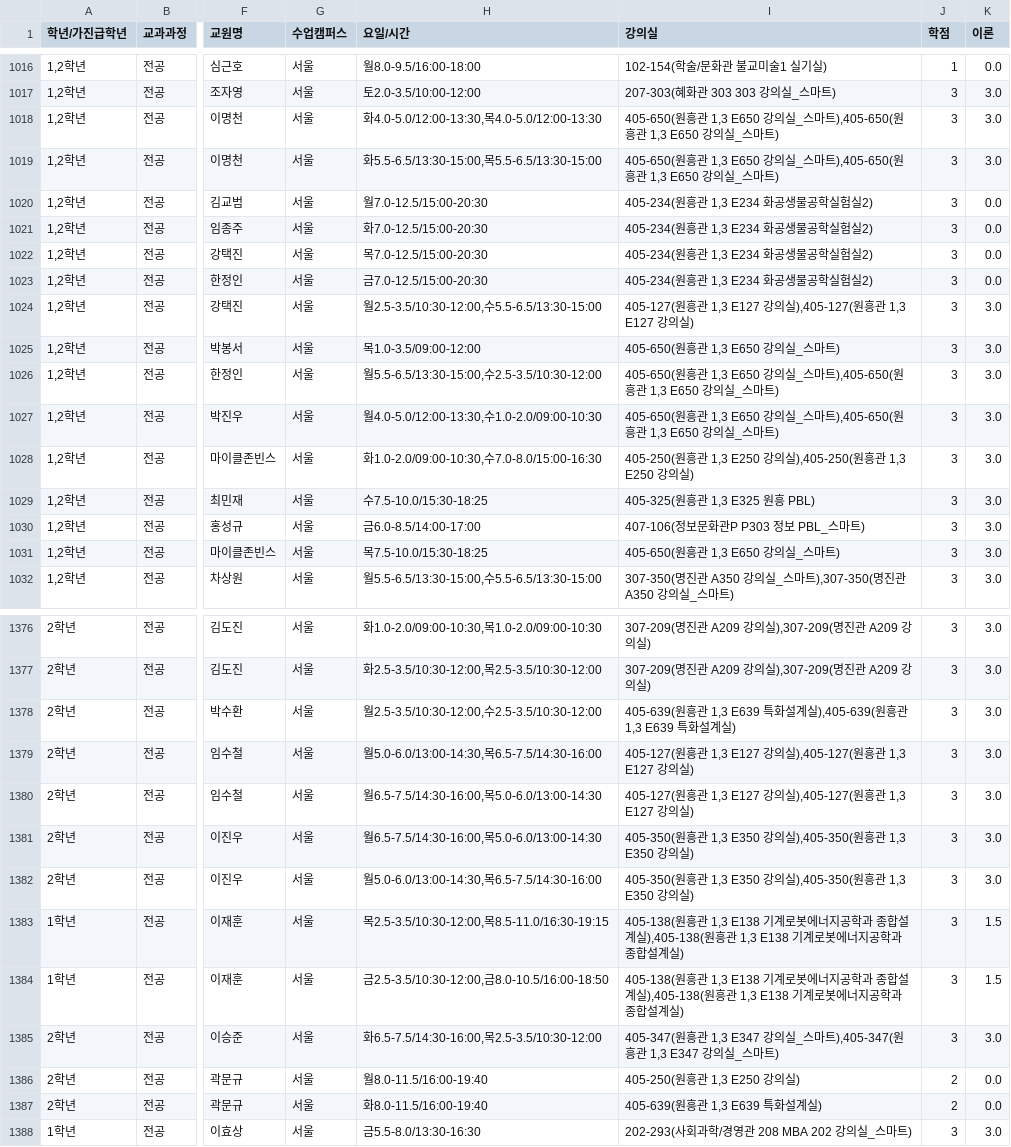
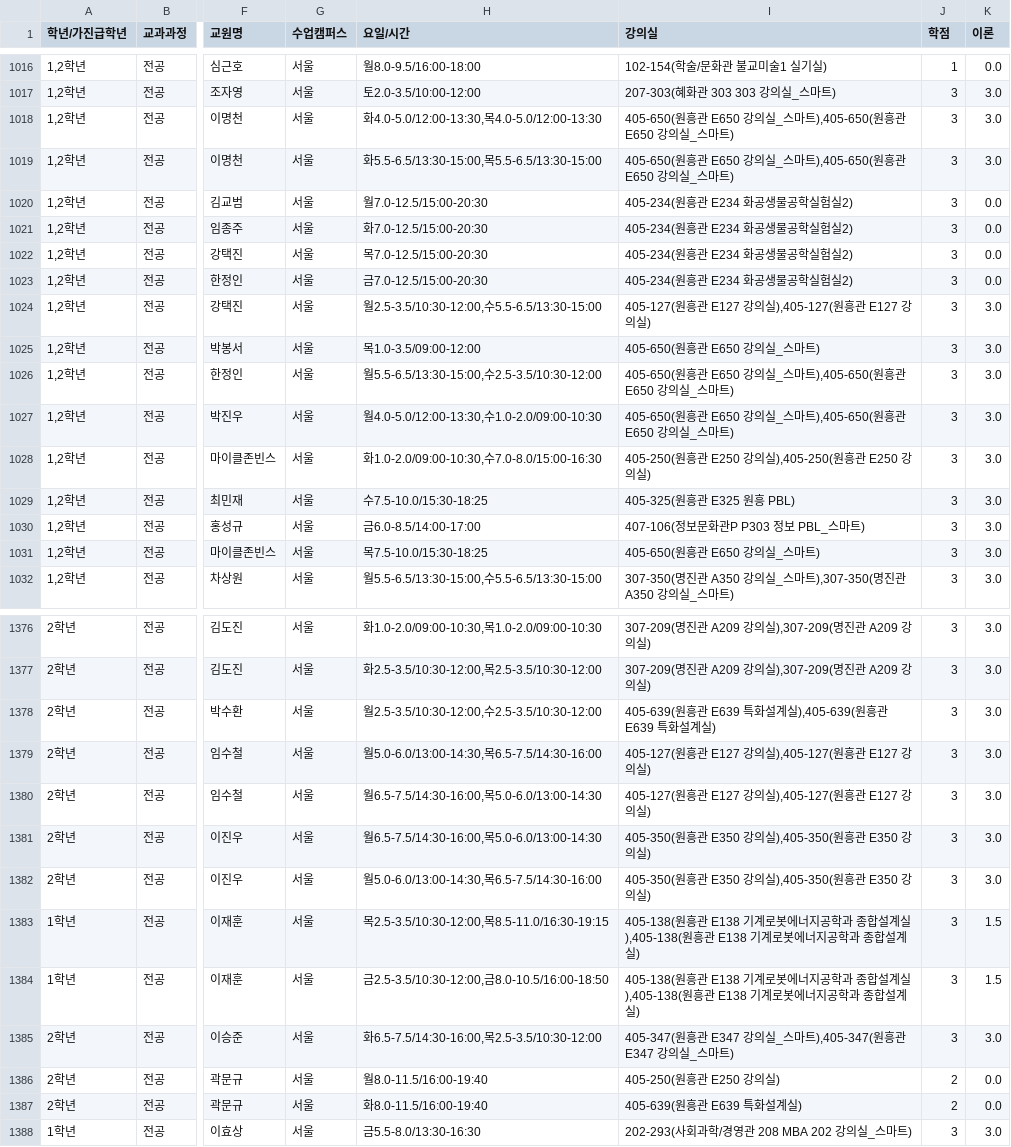
Before and after one commit to CSID-DGU/2023-2-OSSProj-Lonely-10, a CSV file: crawling/raw_data/instruction.csv, drawn as a sheet; only a part is shown, gaps mark what is left out; the diff covers the shown part only; the diff names each change by its address in the sheet, - before the commit and + after, or states it on an @@ line.

```diff
--- a/crawling/raw_data/instruction.csv
+++ b/crawling/raw_data/instruction.csv
-I1018:I1019 (강의실): …원흥관 1,3 E650 강의실_스마트),405-650(원흥관 1,3 E650 강의실…
+I1018:I1019 (강의실): …원흥관 E650 강의실_스마트),405-650(원흥관 E650 강의실…
-I1020:I1023 (강의실): 405-234(원흥관 1,3 E234 화공생물공학실험실2)
+I1020:I1023 (강의실): 405-234(원흥관 E234 화공생물공학실험실2)
-I1024 (강의실): …원흥관 1,3 E127 강의실),405-127(원흥관 1,3 E127 강의실…
+I1024 (강의실): …원흥관 E127 강의실),405-127(원흥관 E127 강의실…
-I1025 (강의실): 405-650(원흥관 1,3 E650 강의실_스마트)
+I1025 (강의실): 405-650(원흥관 E650 강의실_스마트)
-I1026:I1027 (강의실): …원흥관 1,3 E650 강의실_스마트),405-650(원흥관 1,3 E650 강의실…
+I1026:I1027 (강의실): …원흥관 E650 강의실_스마트),405-650(원흥관 E650 강의실…
-I1028 (강의실): …원흥관 1,3 E250 강의실),405-250(원흥관 1,3 E250 강의실…
+I1028 (강의실): …원흥관 E250 강의실),405-250(원흥관 E250 강의실…
-I1029 (강의실): 405-325(원흥관 1,3 E325 원흥 PBL)
+I1029 (강의실): 405-325(원흥관 E325 원흥 PBL)
-I1031 (강의실): 405-650(원흥관 1,3 E650 강의실_스마트)
+I1031 (강의실): 405-650(원흥관 E650 강의실_스마트)
-I1378 (강의실): …원흥관 1,3 E639 특화설계실),405-639(원흥관 1,3 E639 특화설…
+I1378 (강의실): …원흥관 E639 특화설계실),405-639(원흥관 E639 특화설…
-I1379:I1380 (강의실): …원흥관 1,3 E127 강의실),405-127(원흥관 1,3 E127 강의실…
+I1379:I1380 (강의실): …원흥관 E127 강의실),405-127(원흥관 E127 강의실…
-I1381:I1382 (강의실): …원흥관 1,3 E350 강의실),405-350(원흥관 1,3 E350 강의실…
+I1381:I1382 (강의실): …원흥관 E350 강의실),405-350(원흥관 E350 강의실…
-I1383:I1384 (강의실): …원흥관 1,3 E138 기계로봇에너지공학과 종합설계실),405-138(원흥관 1,3 E138 기계로…
+I1383:I1384 (강의실): …원흥관 E138 기계로봇에너지공학과 종합설계실),405-138(원흥관 E138 기계로…
-I1385 (강의실): …원흥관 1,3 E347 강의실_스마트),405-347(원흥관 1,3 E347 강의실…
+I1385 (강의실): …원흥관 E347 강의실_스마트),405-347(원흥관 E347 강의실…
-I1386 (강의실): 405-250(원흥관 1,3 E250 강의실)
+I1386 (강의실): 405-250(원흥관 E250 강의실)
-I1387 (강의실): 405-639(원흥관 1,3 E639 특화설계실)
+I1387 (강의실): 405-639(원흥관 E639 특화설계실)
```
Also changed, not shown: 121 edited cells elsewhere in this file, crawling/data/notice.csv, crawling/data/schedule.csv, 7 other files.
